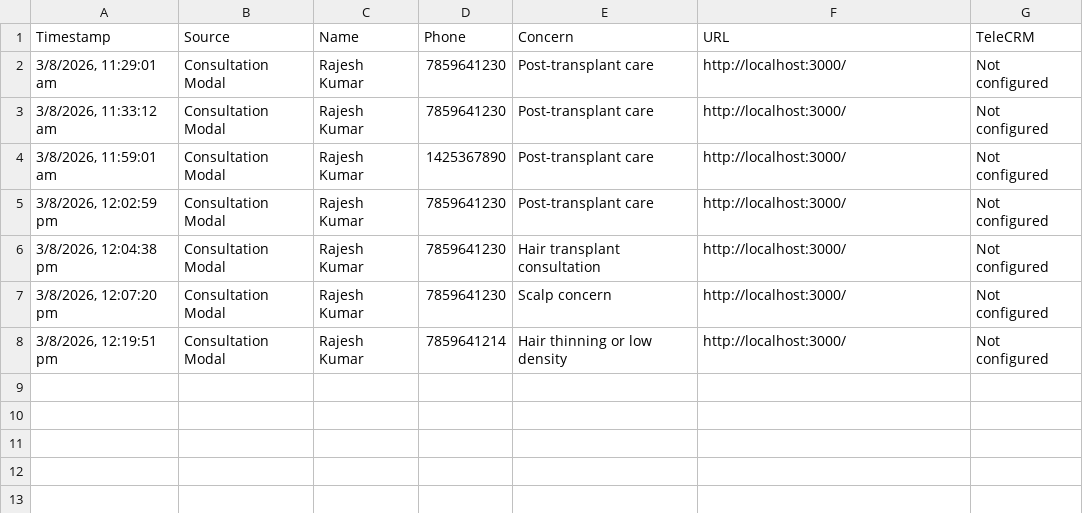
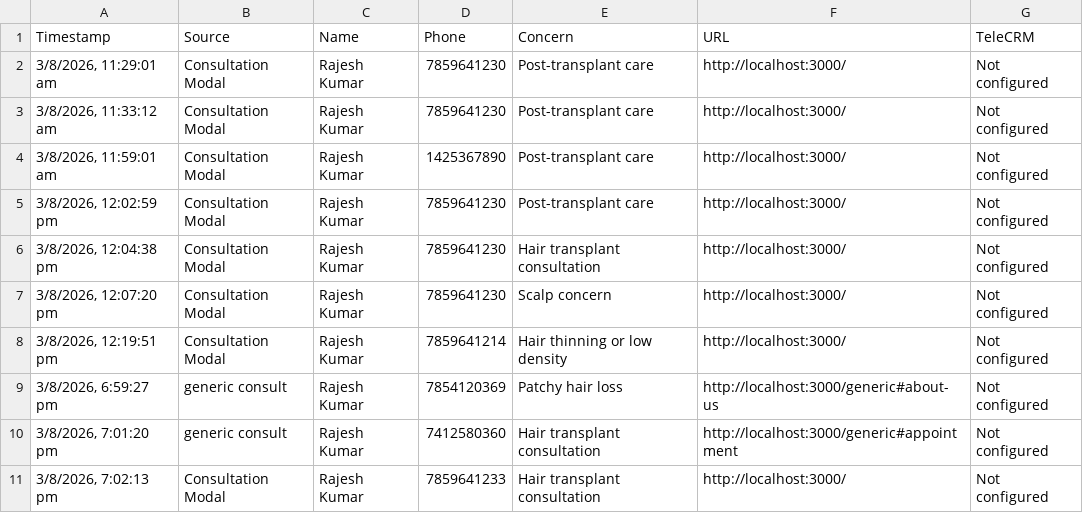
Before and after one commit to crowddevelopers08-arch/infinity-lp, a CSV file: data/submissions.csv, drawn as a sheet.

Commit message:
create a new lp infinity new generic lp

```diff
--- a/data/submissions.csv
+++ b/data/submissions.csv
@@ -8 +8,4 @@ Timestamp,Source,Name,Phone,Concern,URL,TeleCRM
 "3/8/2026, 12:19:51 pm",Consultation Modal,Rajesh Kumar,7859641214,Hair thinning or low density,http://localhost:3000/,Not configured
+"3/8/2026, 6:59:27 pm",generic consult,Rajesh Kumar,7854120369,Patchy hair loss,http://localhost:3000/generic#about-us,Not configured
+"3/8/2026, 7:01:20 pm",generic consult,Rajesh Kumar,7412580360,Hair transplant consultation,http://localhost:3000/generic#appointment,Not configured
+"3/8/2026, 7:02:13 pm",Consultation Modal,Rajesh Kumar,7859641233,Hair transplant consultation,http://localhost:3000/,Not configured
```
Also changed, not shown: 30 other files.
